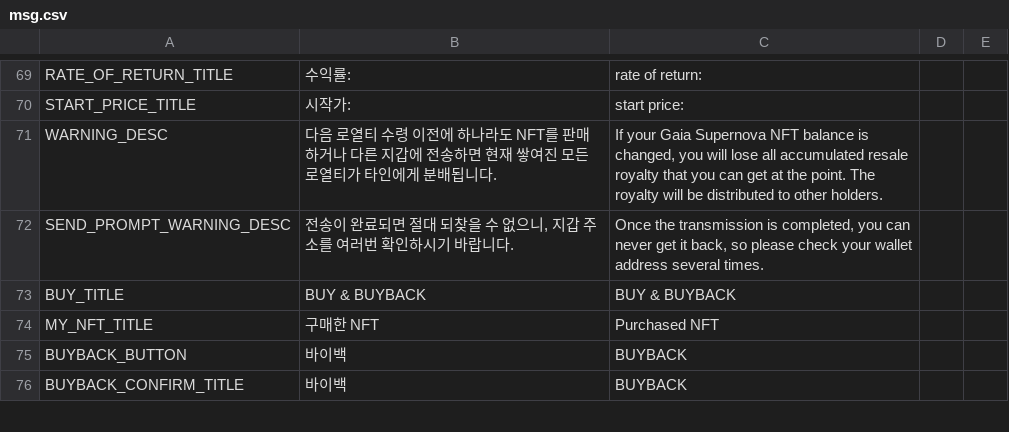
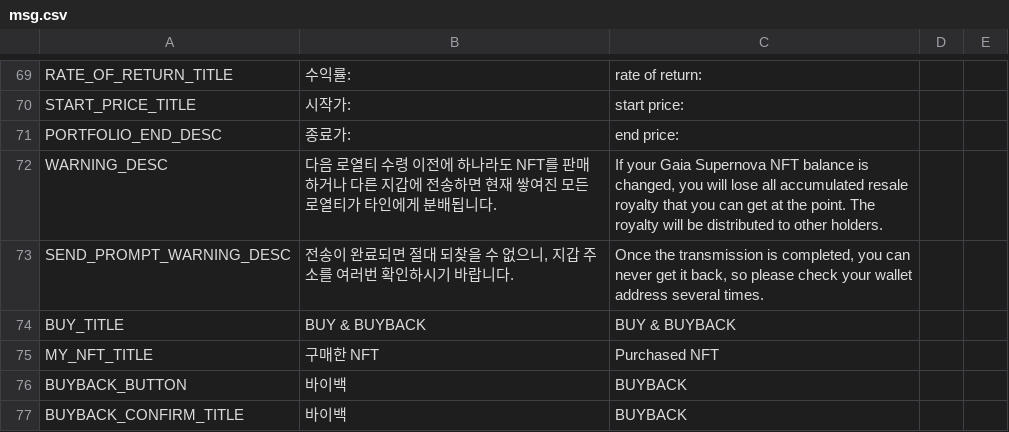
Before and after one commit to gaiaprotocol-v1/gaia-protocol-app-old, a CSV file: docs/msg.csv, drawn as a sheet; only a part is shown, gaps mark what is left out.

Commit message:
feat: stable dao ended price

```diff
--- a/docs/msg.csv
+++ b/docs/msg.csv
@@ -70,2 +70,3 @@ RATE_OF_RETURN_TITLE,수익률:,rate of return:
 START_PRICE_TITLE,시작가:,start price:
+PORTFOLIO_END_DESC, 종료가:,end price:
 WARNING_DESC,다음 로열티 수령 이전에 하나라도 NFT를 판매하거나 다른 지갑에 전송하면 현재 쌓여진 모든 로열티가 타인에게 분배됩니다.,"If your Gaia Supernova NFT balance is changed, you will lose all accumulated resale royalty that you can get at the point. The royalty will be distributed to other holders."
```
Also changed, not shown: 5 other files.
